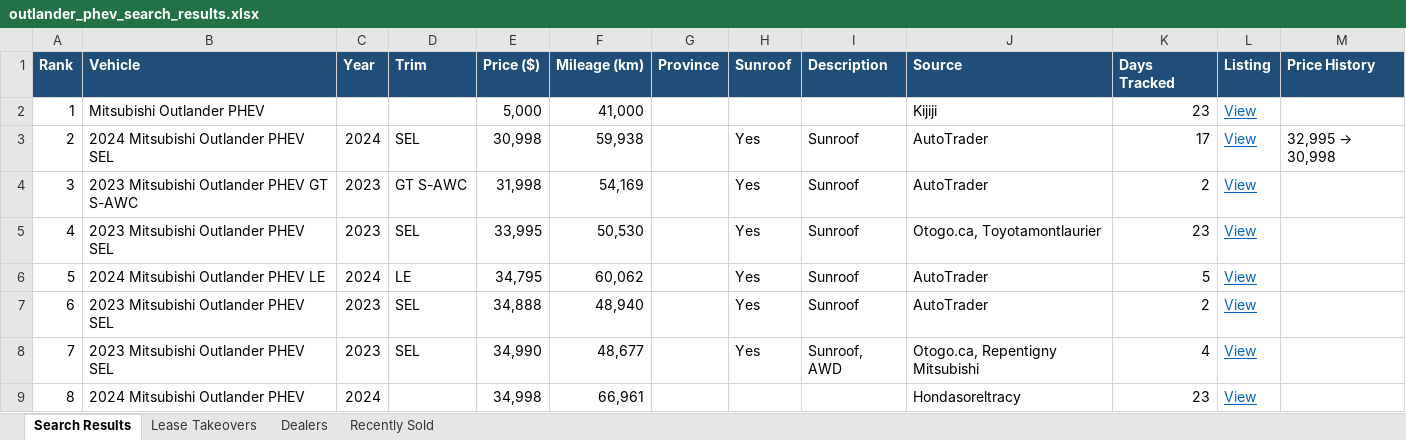
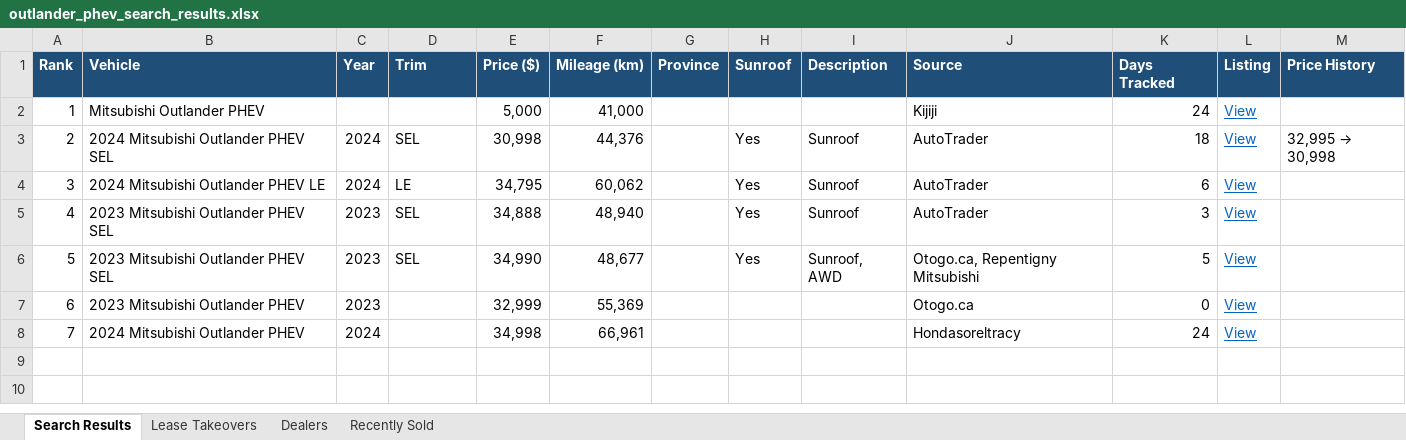
Before and after one commit to mdnaseershah/phev-rav4-search, an Excel workbook: outlander_phev_search_results.xlsx, sheet Search Results, drawn as a sheet; values as stored, in another font and other column widths than the file's, no borders; removed rows and columns are numbered as before the commit, all else as after; the diff names each change by its address in the sheet, - before the commit and + after, or states it on an @@ line.

```diff
--- a/outlander_phev_search_results.xlsx (sheet Search Results)
+++ b/outlander_phev_search_results.xlsx (sheet Search Results)
-K2 (Days Tracked): 23
+K2 (Days Tracked): 24
-F3 (Mileage (km)): 59,938
+F3 (Mileage (km)): 44,376
-K3 (Days Tracked): 17
+K3 (Days Tracked): 18
-row 4: 3 | 2023 Mitsubishi Outlander PHEV GT S-AWC | 2023 | GT S-AWC | 31,998 | 54,169 |  | Yes | Sunroof | AutoTrader | 2 | View
-row 5: 4 | 2023 Mitsubishi Outlander PHEV SEL | 2023 | SEL | 33,995 | 50,530 |  | Yes | Sunroof | Otogo.ca, Toyotamontlaurier | 23 | View
@@ column A (Rank) renumbered from row 4 down @@
-K4 (Days Tracked): 5
+K4 (Days Tracked): 6
-K5 (Days Tracked): 2
+K5 (Days Tracked): 3
-K6 (Days Tracked): 4
+K6 (Days Tracked): 5
+row 7: 6 | 2023 Mitsubishi Outlander PHEV | 2023 |  | 32,999 | 55,369 |  |  |  | Otogo.ca | 0 | View
-K8 (Days Tracked): 23
+K8 (Days Tracked): 24
```
Also changed, not shown: sheet Recently Sold, 3 other files.
